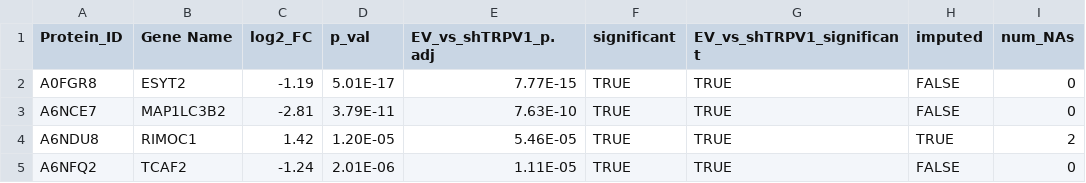
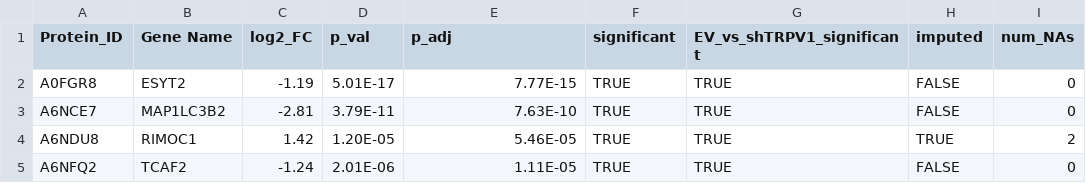
Before and after one commit to Belen-G-Sanchez/https-github.com-Proteomics_Analysis, a CSV file: Scripts EV vs. shTRPV1/report.pg_matrix_filtering.csv, drawn as a sheet; only a part is shown.

Commit message:
Update report.pg_matrix_filtering.csv

```diff
--- a/Scripts EV vs. shTRPV1/report.pg_matrix_filtering.csv
+++ b/Scripts EV vs. shTRPV1/report.pg_matrix_filtering.csv
@@ -1,2 +1,2 @@
-Protein_ID;Gene Name;log2_FC;p_val;EV_vs_shTRPV1_p.adj;significant;EV_vs_shTRPV1_significant;imputed;num_NAs
+Protein_ID;Gene Name;log2_FC;p_val;p_adj;significant;EV_vs_shTRPV1_significant;imputed;num_NAs
 A0FGR8;ESYT2;-1.19;5.01E-17;7.77E-15;TRUE;TRUE;FALSE;0
```
